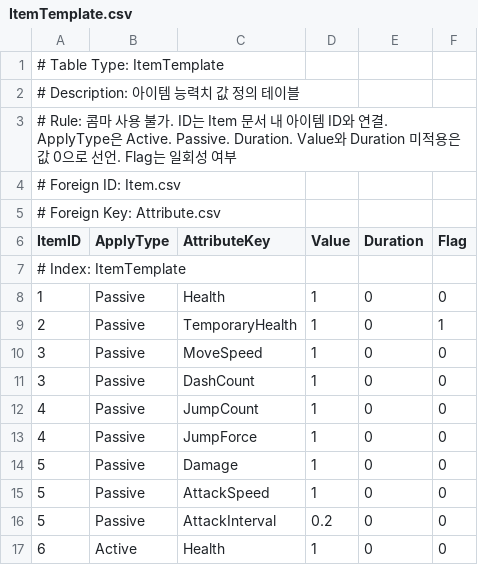
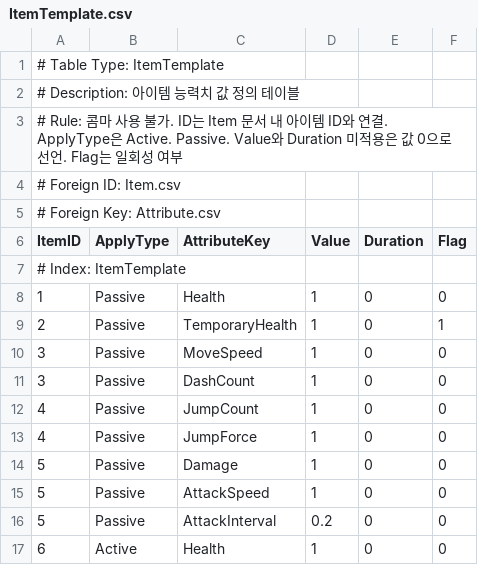
Before and after one commit to 99blanc/LateForDinner_Unity_CSharp, a CSV file: LateForDinner/Assets/Editor/Tables/ItemTemplate.csv, drawn as a sheet.

```diff
--- a/LateForDinner/Assets/Editor/Tables/ItemTemplate.csv
+++ b/LateForDinner/Assets/Editor/Tables/ItemTemplate.csv
@@ -2,3 +2,3 @@
 # Description: 아이템 능력치 값 정의 테이블,,,,,
-# Rule: 콤마 사용 불가. ID는 Item 문서 내 아이템 ID와 연결. ApplyType은 Active. Passive. Duration. Value와 Duration 미적용은 값 0으로 선언. Flag는 일회성 여부,,,,,
+# Rule: 콤마 사용 불가. ID는 Item 문서 내 아이템 ID와 연결. ApplyType은 Active. Passive. Value와 Duration 미적용은 값 0으로 선언. Flag는 일회성 여부,,,,,
 # Foreign ID: Item.csv,,,,,
```
Also changed, not shown: LateForDinner/Assets/Editor/Tables/ConsumptionItem.csv, 15 other files.
